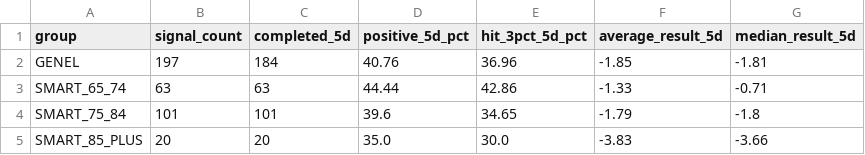
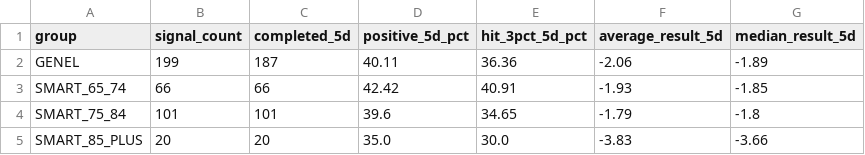
Before and after one commit to swcydsqzjb-bit/bist-bot, a CSV file: v3_performance_summary.csv, drawn as a sheet.

```diff
--- a/v3_performance_summary.csv
+++ b/v3_performance_summary.csv
@@ -1,4 +1,4 @@
 group,signal_count,completed_5d,positive_5d_pct,hit_3pct_5d_pct,average_result_5d,median_result_5d
-GENEL,197,184,40.76,36.96,-1.85,-1.81
-SMART_65_74,63,63,44.44,42.86,-1.33,-0.71
+GENEL,199,187,40.11,36.36,-2.06,-1.89
+SMART_65_74,66,66,42.42,40.91,-1.93,-1.85
 SMART_75_84,101,101,39.6,34.65,-1.79,-1.8
```
Also changed, not shown: v3_signals_history.csv.
